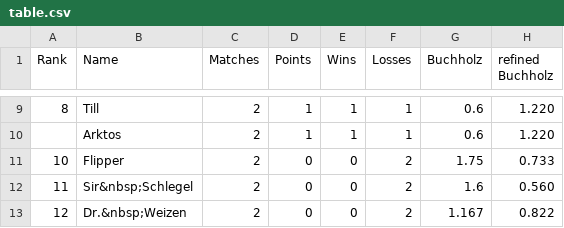
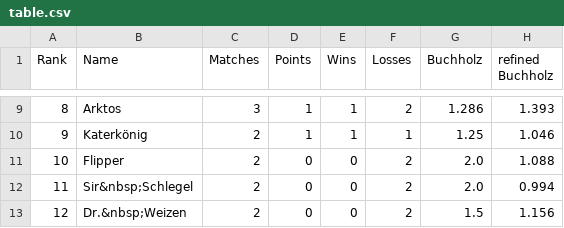
Before and after one commit to flunkypiraten/flunkypiraten.github.io, a CSV file: _data/table.csv, drawn as a sheet; only a part is shown, gaps mark what is left out; the diff covers the shown part only.

Commit message:
Update table, match, and breaks data

```diff
--- a/_data/table.csv
+++ b/_data/table.csv
@@ -9,5 +9,5 @@ Rank,Name,Matches,Points,Wins,Losses,Buchholz,refined Buchholz
-8,Till,2,1,1,1,0.6,1.220
-,Arktos,2,1,1,1,0.6,1.220
-10,Flipper,2,0,0,2,1.75,0.733
-11,Sir&nbsp;Schlegel,2,0,0,2,1.6,0.560
-12,Dr.&nbsp;Weizen,2,0,0,2,1.167,0.822
+8,Arktos,3,1,1,2,1.286,1.393
+9,Katerkönig,2,1,1,1,1.25,1.046
+10,Flipper,2,0,0,2,2.0,1.088
+11,Sir&nbsp;Schlegel,2,0,0,2,2.0,0.994
+12,Dr.&nbsp;Weizen,2,0,0,2,1.5,1.156
```
Also changed, not shown: 1 added row, 1 removed row and 32 edited cells elsewhere in this file, 1 other file.
